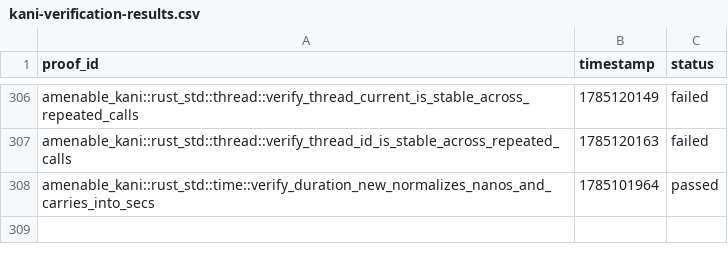
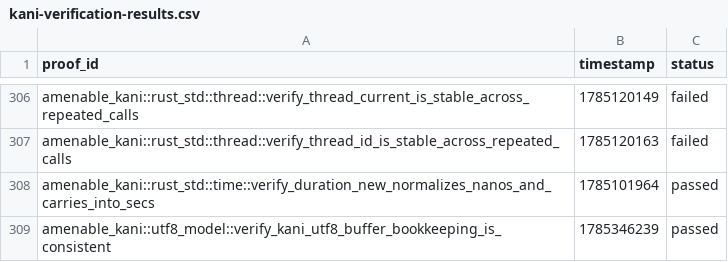
Before and after one commit to crumplecup/amenable, a CSV file: artifacts/kani-verification-results.csv, drawn as a sheet; only a part is shown, gaps mark what is left out; the diff names each change by its address in the sheet, - before the commit and + after, or states it on an @@ line.

```diff
--- a/artifacts/kani-verification-results.csv
+++ b/artifacts/kani-verification-results.csv
+row 309: amenable_kani::utf8_model::verify_kani_utf8_buffer_bookkeeping_is_consistent | 1785346239 | passed
```
Also changed, not shown: 2 other files.
